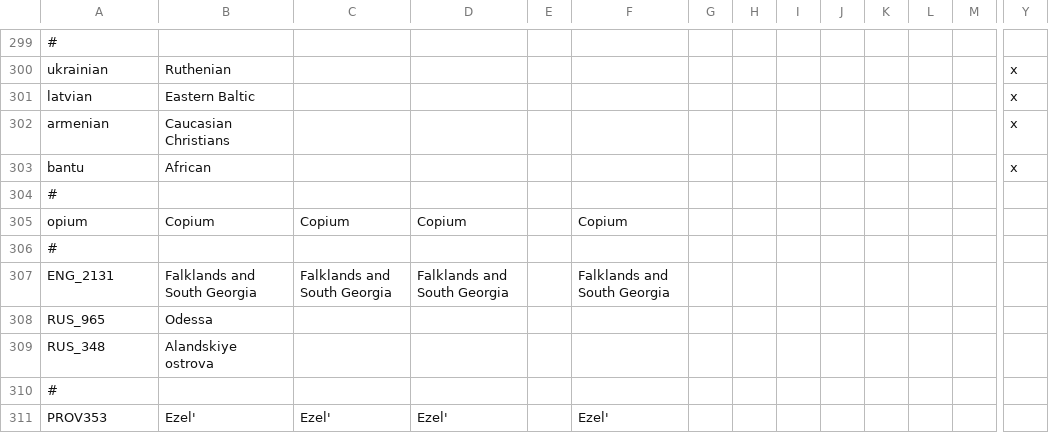
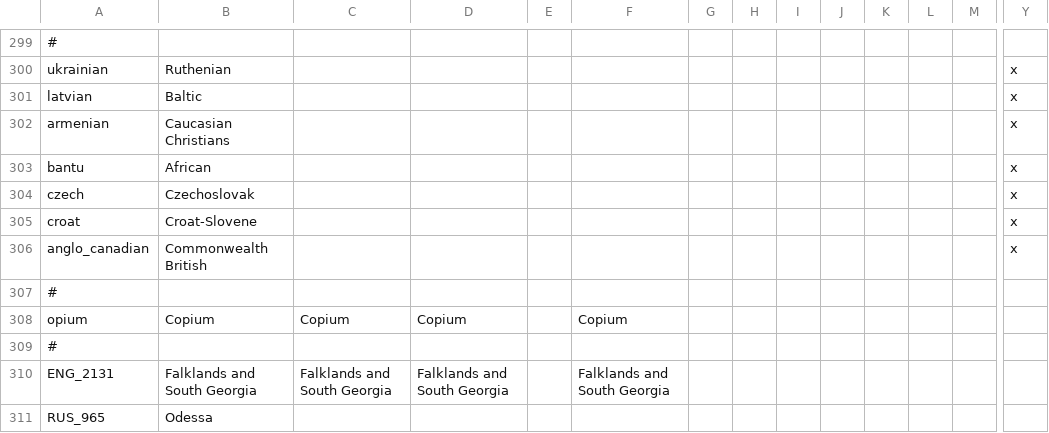
Before and after one commit to Proffan25/IGoR-PRF, a CSV file: localisation/PRF.csv, drawn as a sheet; only a part is shown, gaps mark what is left out; the shorter side is filled out with more unchanged rows; rows hold the shown columns only; the diff names each change by its address in the sheet, - before the commit and + after, or states it on an @@ line.

Commit message:
Great pop consolidation of '26
-Consolidated Czech and Slovak.
-Consolidated Anglo-Canadian, French-Canadian and Australian.
-Consolidated Croat and Slovene.
-Consolidated Lithuanian into greater Baltic culture.
-Added cultural cores for provinces with North IItalian pops in the Adriatic.

```diff
--- a/localisation/PRF.csv
+++ b/localisation/PRF.csv
-B301: Eastern Baltic
+B301: Baltic
+row 304: czech | Czechoslovak |  |  |  |  |  |  |  |  |  |  |  | x
+row 305: croat | Croat-Slovene |  |  |  |  |  |  |  |  |  |  |  | x
+row 306: anglo_canadian | Commonwealth British |  |  |  |  |  |  |  |  |  |  |  | x
```
Also changed, not shown: 48 other files.
